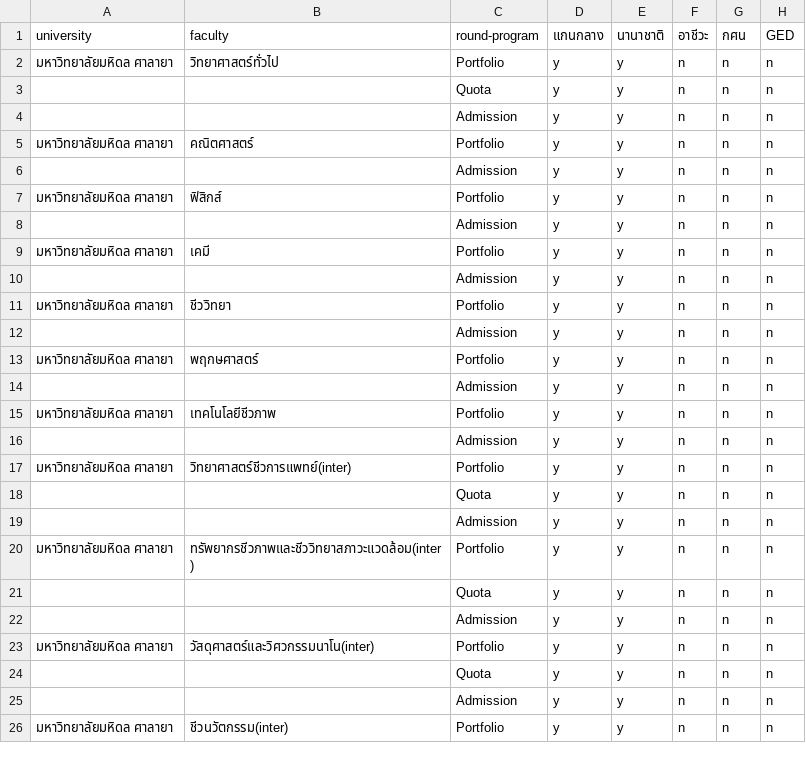
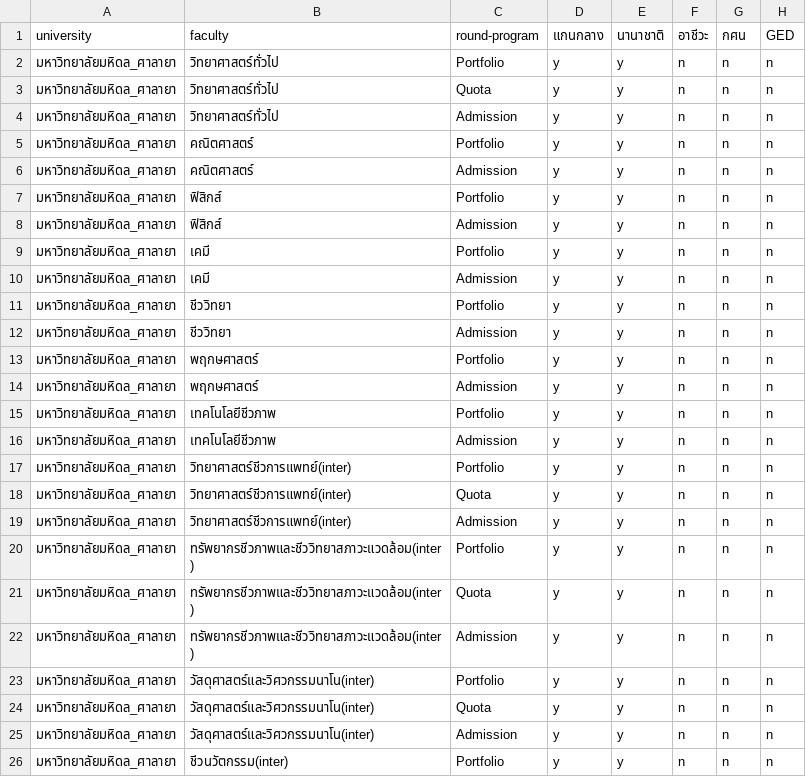
Before and after one commit to OmegaWiz/nekstep, a CSV file: dataStep/science.csv, drawn as a sheet; only a part is shown; the diff covers the shown part only; the diff names each change by its address in the sheet, - before the commit and + after, or states it on an @@ line.

```diff
--- a/dataStep/science.csv
+++ b/dataStep/science.csv
-A2 (university): มหาวิทยาลัยมหิดล ศาลายา
+A2 (university): มหาวิทยาลัยมหิดล_ศาลายา
-A3:A4 (university): (empty)
+A3:A4 (university): มหาวิทยาลัยมหิดล_ศาลายา
-B3:B4 (faculty): (empty)
+B3:B4 (faculty): วิทยาศาสตร์ทั่วไป
-A5 (university): มหาวิทยาลัยมหิดล ศาลายา
+A5 (university): มหาวิทยาลัยมหิดล_ศาลายา
-A6 (university): (empty)
+A6 (university): มหาวิทยาลัยมหิดล_ศาลายา
-B6 (faculty): (empty)
+B6 (faculty): คณิตศาสตร์
-A7 (university): มหาวิทยาลัยมหิดล ศาลายา
+A7 (university): มหาวิทยาลัยมหิดล_ศาลายา
-A8 (university): (empty)
+A8 (university): มหาวิทยาลัยมหิดล_ศาลายา
-B8 (faculty): (empty)
+B8 (faculty): ฟิสิกส์
-A9 (university): มหาวิทยาลัยมหิดล ศาลายา
+A9 (university): มหาวิทยาลัยมหิดล_ศาลายา
-A10 (university): (empty)
+A10 (university): มหาวิทยาลัยมหิดล_ศาลายา
-B10 (faculty): (empty)
+B10 (faculty): เคมี
-A11 (university): มหาวิทยาลัยมหิดล ศาลายา
+A11 (university): มหาวิทยาลัยมหิดล_ศาลายา
-A12 (university): (empty)
+A12 (university): มหาวิทยาลัยมหิดล_ศาลายา
-B12 (faculty): (empty)
+B12 (faculty): ชีววิทยา
-A13 (university): มหาวิทยาลัยมหิดล ศาลายา
+A13 (university): มหาวิทยาลัยมหิดล_ศาลายา
-A14 (university): (empty)
+A14 (university): มหาวิทยาลัยมหิดล_ศาลายา
-B14 (faculty): (empty)
+B14 (faculty): พฤกษศาสตร์
-A15 (university): มหาวิทยาลัยมหิดล ศาลายา
+A15 (university): มหาวิทยาลัยมหิดล_ศาลายา
-A16 (university): (empty)
+A16 (university): มหาวิทยาลัยมหิดล_ศาลายา
-B16 (faculty): (empty)
+B16 (faculty): เทคโนโลยีชีวภาพ
-A17 (university): มหาวิทยาลัยมหิดล ศาลายา
+A17 (university): มหาวิทยาลัยมหิดล_ศาลายา
-A18:A19 (university): (empty)
+A18:A19 (university): มหาวิทยาลัยมหิดล_ศาลายา
-B18:B19 (faculty): (empty)
+B18:B19 (faculty): วิทยาศาสตร์ชีวการแพทย์(inter)
-A20 (university): มหาวิทยาลัยมหิดล ศาลายา
+A20 (university): มหาวิทยาลัยมหิดล_ศาลายา
-A21:A22 (university): (empty)
+A21:A22 (university): มหาวิทยาลัยมหิดล_ศาลายา
-B21:B22 (faculty): (empty)
+B21:B22 (faculty): ทรัพยากรชีวภาพและชีววิทยาสภาวะแวดล้อม(inter)
-A23 (university): มหาวิทยาลัยมหิดล ศาลายา
+A23 (university): มหาวิทยาลัยมหิดล_ศาลายา
-A24:A25 (university): (empty)
+A24:A25 (university): มหาวิทยาลัยมหิดล_ศาลายา
-B24:B25 (faculty): (empty)
+B24:B25 (faculty): วัสดุศาสตร์และวิศวกรรมนาโน(inter)
-A26 (university): มหาวิทยาลัยมหิดล ศาลายา
+A26 (university): มหาวิทยาลัยมหิดล_ศาลายา
```
Also changed, not shown: 20 edited cells elsewhere in this file, dataStep/engineer.csv, dataStep/others.csv.
